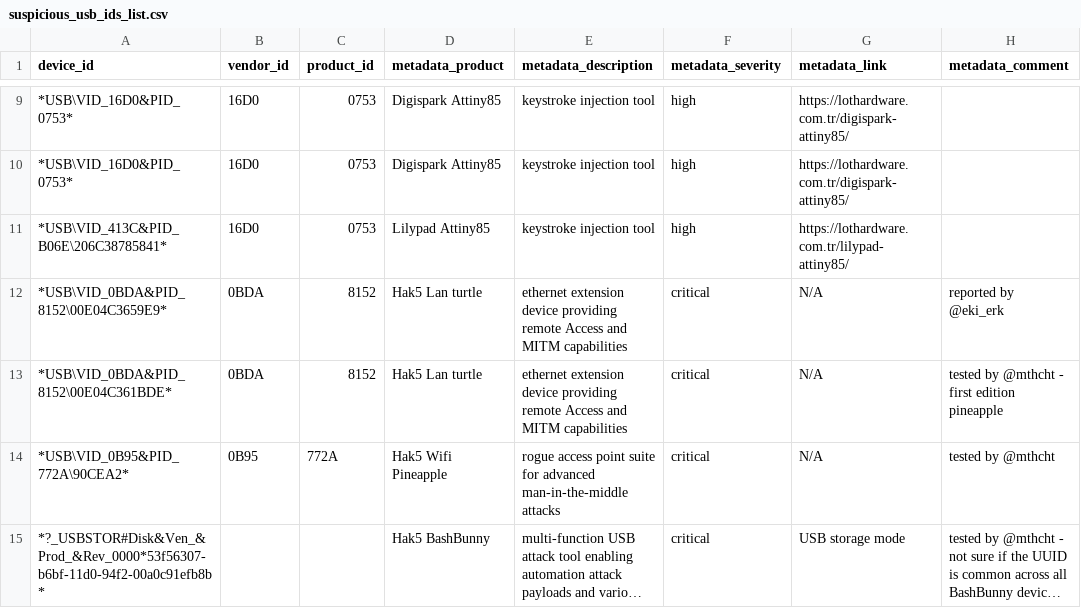
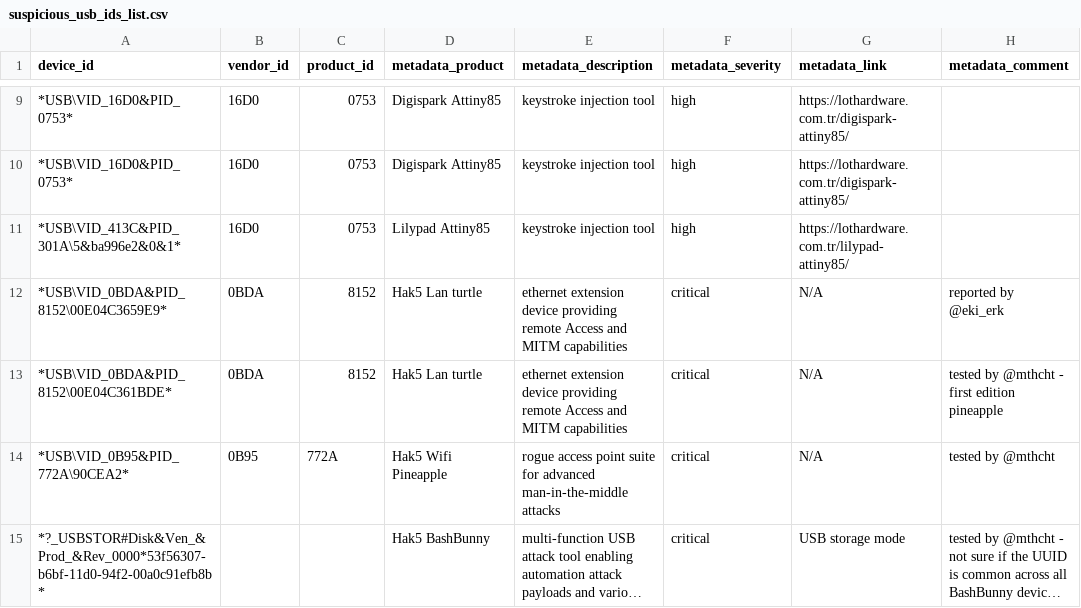
Before and after one commit to Azeemering/ioc_list, a CSV file: suspicious_usb_ids_list.csv, drawn as a sheet; only a part is shown, gaps mark what is left out; long unchanged cells end in …; the diff names each change by its address in the sheet, - before the commit and + after, or states it on an @@ line.

Commit message:
Update suspicious_usb_ids_list.csv

```diff
--- a/suspicious_usb_ids_list.csv
+++ b/suspicious_usb_ids_list.csv
-A11 (device_id): *USB\VID_413C&PID_B06E\206C38785841*
+A11 (device_id): *USB\VID_413C&PID_301A\5&ba996e2&0&1*
```
